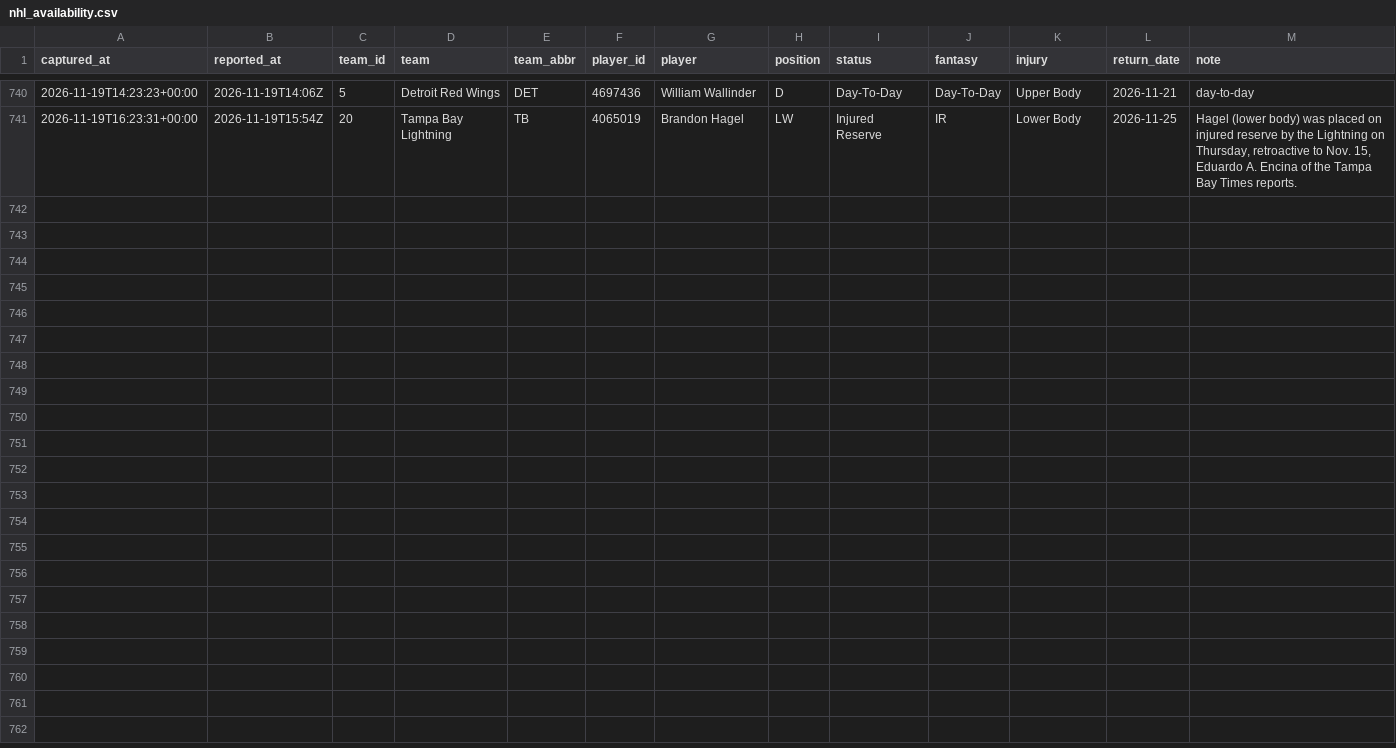
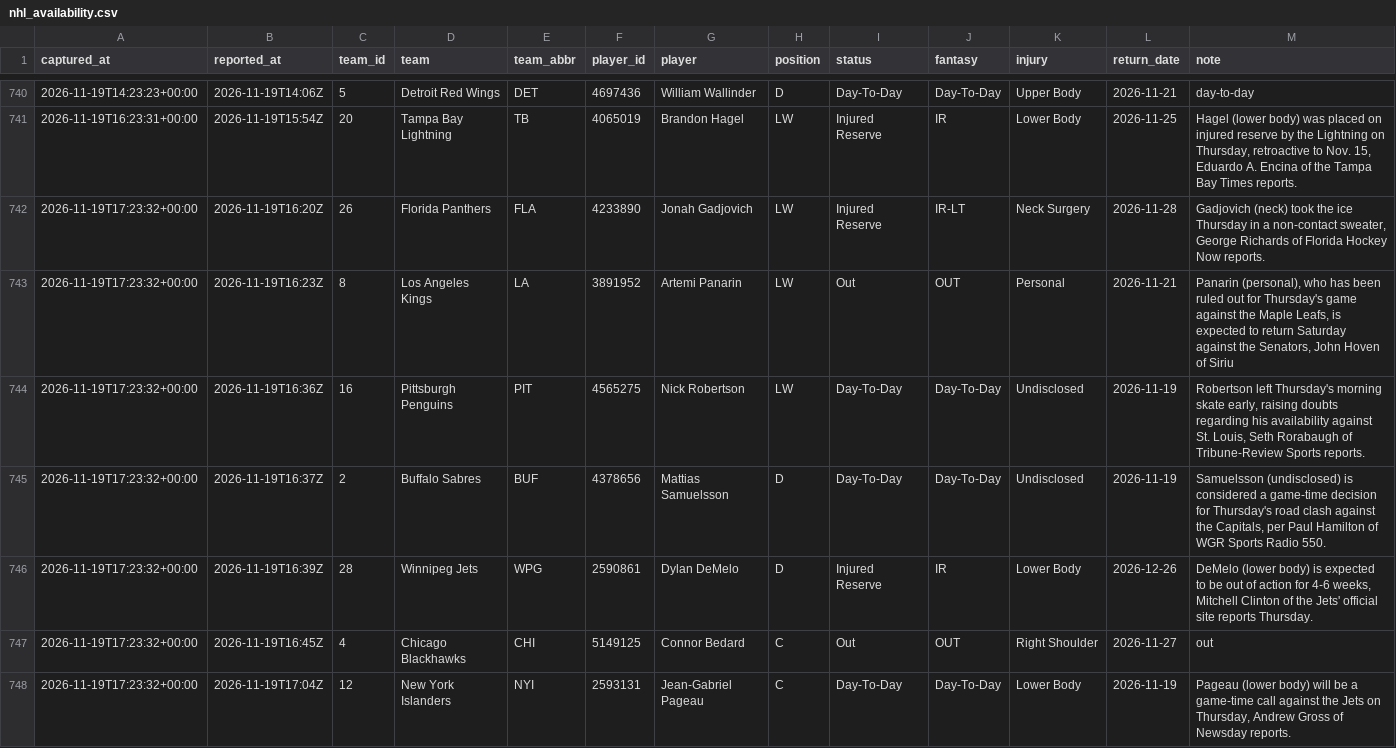
Before and after one commit to EdgeCash/Atlas, a CSV file: tracking/nhl_availability.csv, drawn as a sheet; only a part is shown, gaps mark what is left out; the diff names each change by its address in the sheet, - before the commit and + after, or states it on an @@ line.

```diff
--- a/tracking/nhl_availability.csv
+++ b/tracking/nhl_availability.csv
+row 742: 2026-11-19T17:23:32+00:00 | 2026-11-19T16:20Z | 26 | Florida Panthers | FLA | 4233890 | Jonah Gadjovich | LW | Injured Reserve | IR-LT | Neck Surgery | 2026-11-28 | Gadjovich (neck) took the ice Thursday in a non-contact sweater, George Richards of Florida Hockey Now reports.
+row 743: 2026-11-19T17:23:32+00:00 | 2026-11-19T16:23Z | 8 | Los Angeles Kings | LA | 3891952 | Artemi Panarin | LW | Out | OUT | Personal | 2026-11-21 | Panarin (personal), who has been ruled out for Thursday's game against the Maple Leafs, is expected to return Saturday against the Senators, John Hoven of Siriu
+row 744: 2026-11-19T17:23:32+00:00 | 2026-11-19T16:36Z | 16 | Pittsburgh Penguins | PIT | 4565275 | Nick Robertson | LW | Day-To-Day | Day-To-Day | Undisclosed | 2026-11-19 | Robertson left Thursday's morning skate early, raising doubts regarding his availability against St. Louis, Seth Rorabaugh of Tribune-Review Sports reports.
+row 745: 2026-11-19T17:23:32+00:00 | 2026-11-19T16:37Z | 2 | Buffalo Sabres | BUF | 4378656 | Mattias Samuelsson | D | Day-To-Day | Day-To-Day | Undisclosed | 2026-11-19 | Samuelsson (undisclosed) is considered a game-time decision for Thursday's road clash against the Capitals, per Paul Hamilton of WGR Sports Radio 550.
+row 746: 2026-11-19T17:23:32+00:00 | 2026-11-19T16:39Z | 28 | Winnipeg Jets | WPG | 2590861 | Dylan DeMelo | D | Injured Reserve | IR | Lower Body | 2026-12-26 | DeMelo (lower body) is expected to be out of action for 4-6 weeks, Mitchell Clinton of the Jets' official site reports Thursday.
+row 747: 2026-11-19T17:23:32+00:00 | 2026-11-19T16:45Z | 4 | Chicago Blackhawks | CHI | 5149125 | Connor Bedard | C | Out | OUT | Right Shoulder | 2026-11-27 | out
+row 748: 2026-11-19T17:23:32+00:00 | 2026-11-19T17:04Z | 12 | New York Islanders | NYI | 2593131 | Jean-Gabriel Pageau | C | Day-To-Day | Day-To-Day | Lower Body | 2026-11-19 | Pageau (lower body) will be a game-time call against the Jets on Thursday, Andrew Gross of Newsday reports.
```
Also changed, not shown: tracking/card_grades.csv, tracking/games.csv, 13 other files.
